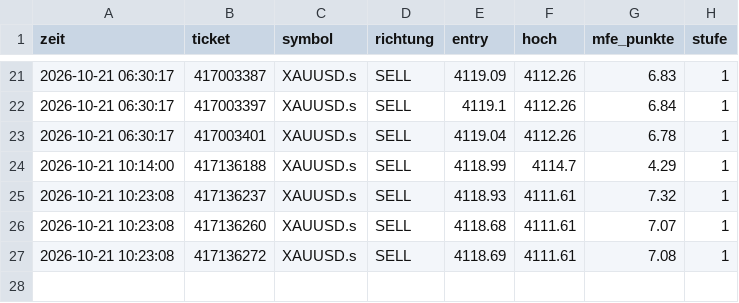
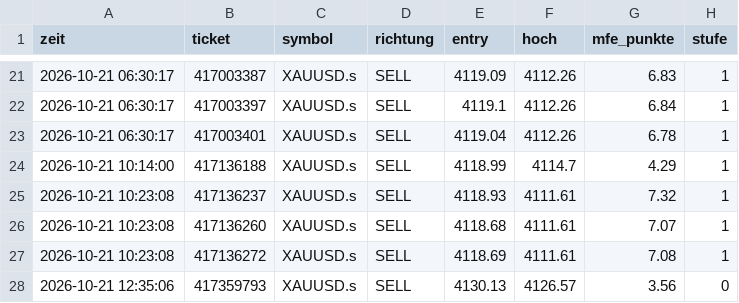
Before and after one commit to DerManagerBerlin/teletrader_code, a CSV file: mfe.csv, drawn as a sheet; only a part is shown, gaps mark what is left out.

```diff
--- a/mfe.csv
+++ b/mfe.csv
@@ -27 +27,2 @@ zeit;ticket;symbol;richtung;entry;hoch;mfe_punkte;stufe
 2026-10-21 10:23:08;417136272;XAUUSD.s;SELL;4118.69;4111.61;7.08;1
+2026-10-21 12:35:06;417359793;XAUUSD.s;SELL;4130.13;4126.57;3.56;0
```
Also changed, not shown: 1 other file.
